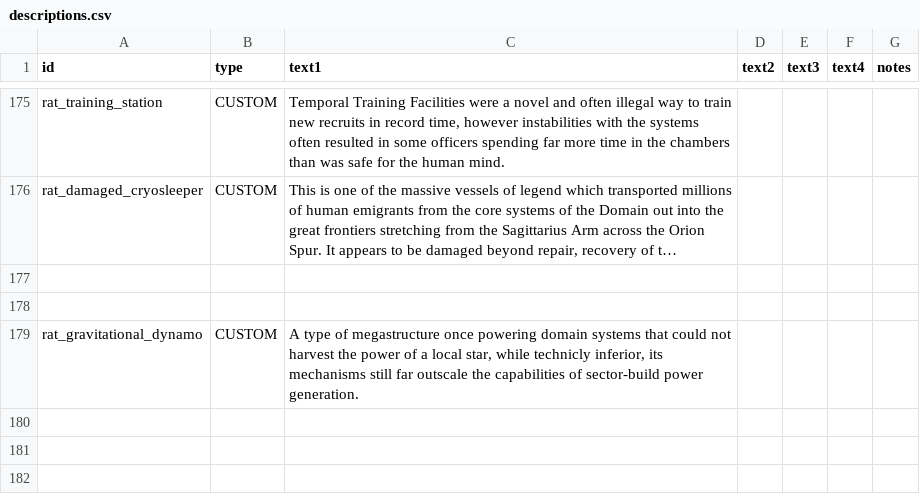
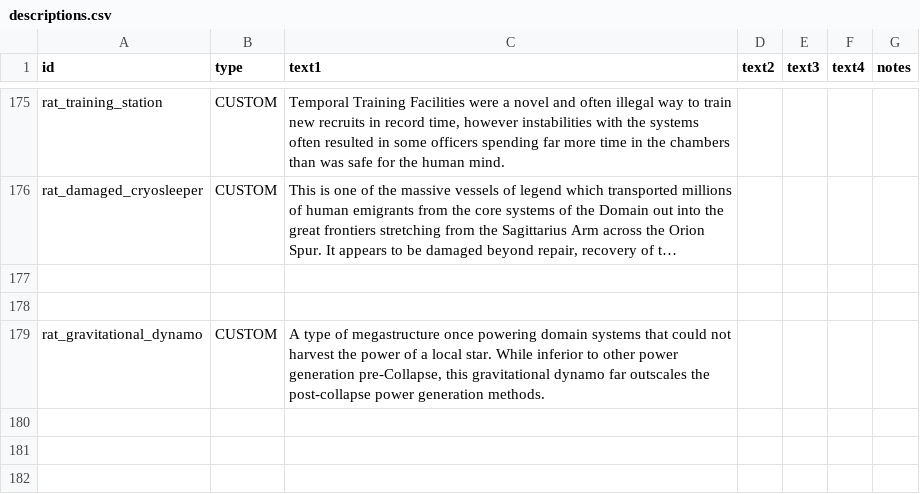
Before and after one commit to Lukas22041/Random-Assortment-of-Things, a CSV file: data/strings/descriptions.csv, drawn as a sheet; only a part is shown, gaps mark what is left out; long unchanged cells end in …; the diff names each change by its address in the sheet, - before the commit and + after, or states it on an @@ line.

```diff
--- a/data/strings/descriptions.csv
+++ b/data/strings/descriptions.csv
-C179 (text1): …a local star, while technicly inferior, its mechanisms still far outscale the capabilities of sector-build power generation.
+C179 (text1): …a local star. While inferior to other power generation pre-Collapse, this gravitational dynamo far outscales the post-collapse power generation methods.
```
Also changed, not shown: 3 other files.
